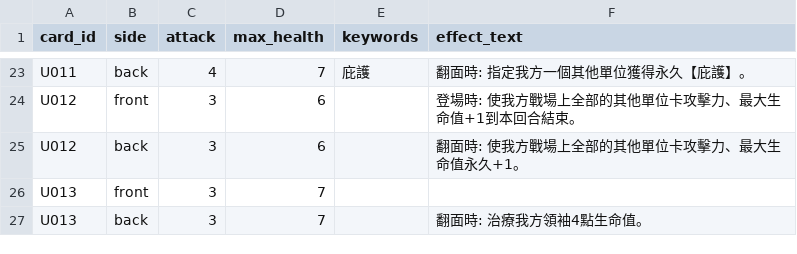
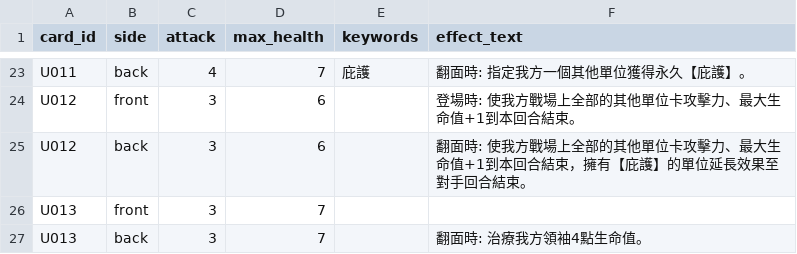
Before and after one commit to andychou1215-wq/cardgame, a CSV file: data/cards/unit_sides.csv, drawn as a sheet; only a part is shown, gaps mark what is left out.

```diff
--- a/data/cards/unit_sides.csv
+++ b/data/cards/unit_sides.csv
@@ -24,3 +24,3 @@ U011,back,4,7,庇護,翻面時: 指定我方一個其他單位獲得永久【庇
 U012,front,3,6,,登場時: 使我方戰場上全部的其他單位卡攻擊力、最大生命值+1到本回合結束。
-U012,back,3,6,,翻面時: 使我方戰場上全部的其他單位卡攻擊力、最大生命值永久+1。
+U012,back,3,6,,翻面時: 使我方戰場上全部的其他單位卡攻擊力、最大生命值+1到本回合結束，擁有【庇護】的單位延長效果至對手回合結束。
 U013,front,3,7,,
```
Also changed, not shown: data/cards/effects.csv, 10 other files.
